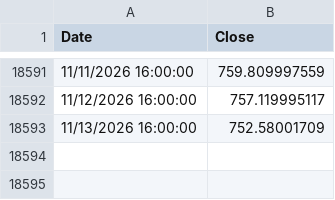
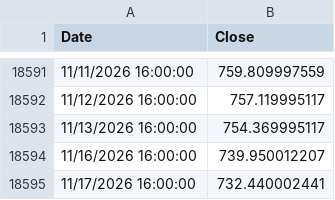
Before and after one commit to eLenoAr/tqqq.networthcast.com, a TSV file: data/spy.tsv, drawn as a sheet; only a part is shown, gaps mark what is left out.

```diff
--- a/data/spy.tsv
+++ b/data/spy.tsv
@@ -18592,2 +18592,4 @@ Date	Close
 11/12/2026 16:00:00	757.119995117
-11/13/2026 16:00:00	752.58001709
+11/13/2026 16:00:00	754.369995117
+11/16/2026 16:00:00	739.950012207
+11/17/2026 16:00:00	732.440002441
```
Also changed, not shown: data/intraday/tqqq-today-1m.tsv, data/qqq-hl.tsv, 12 other files.
